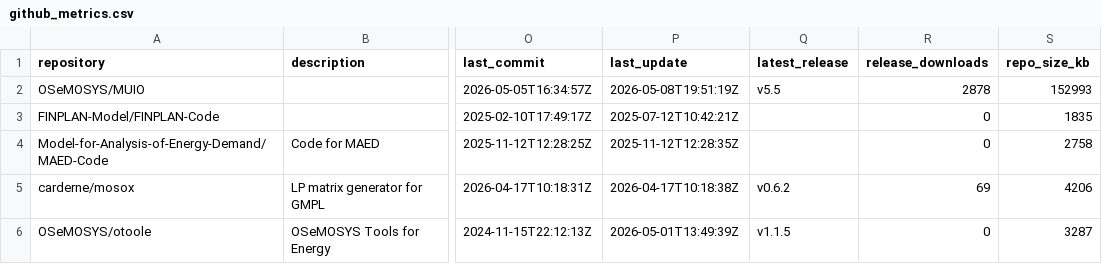
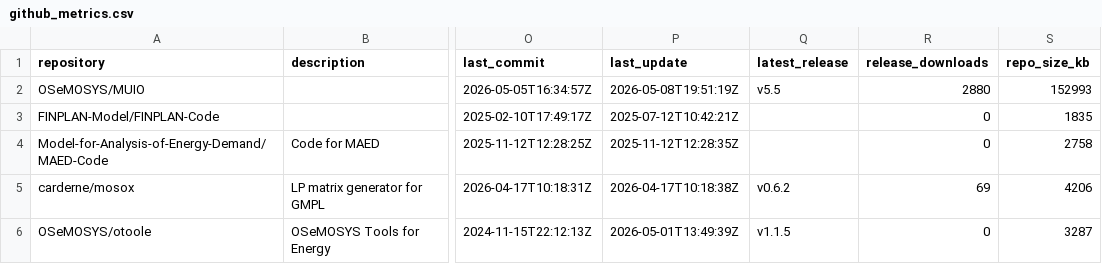
Before and after one commit to VedranKapor/github-metrics-dashboard, a CSV file: github_metrics.csv, drawn as a sheet; only a part is shown, gaps mark what is left out; the diff names each change by its address in the sheet, - before the commit and + after, or states it on an @@ line.

```diff
--- a/github_metrics.csv
+++ b/github_metrics.csv
-R2 (release_downloads): 2878
+R2 (release_downloads): 2880
```
